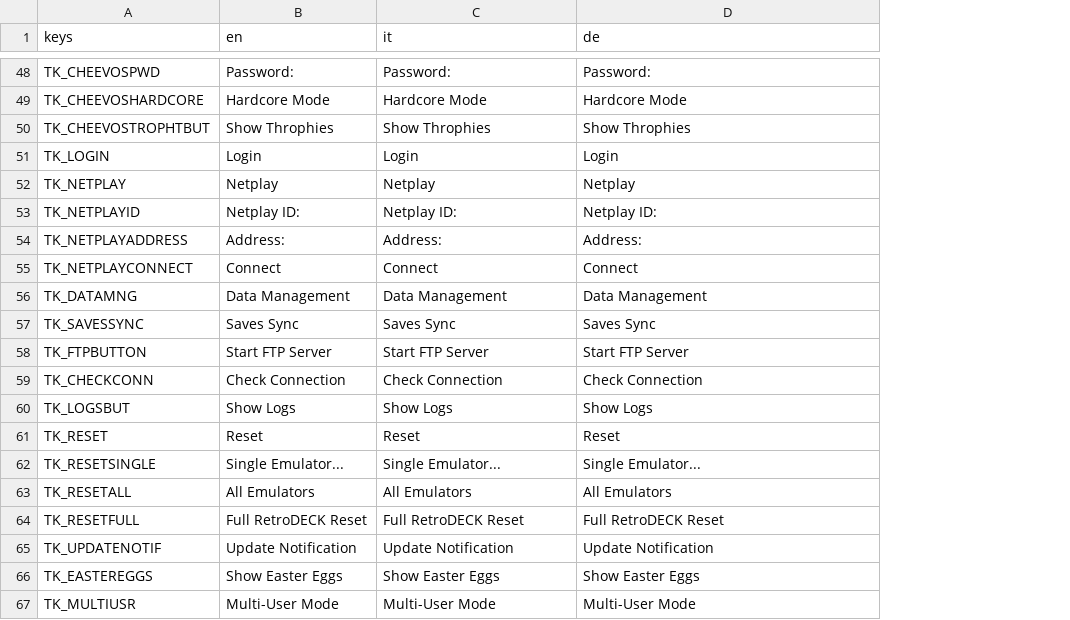
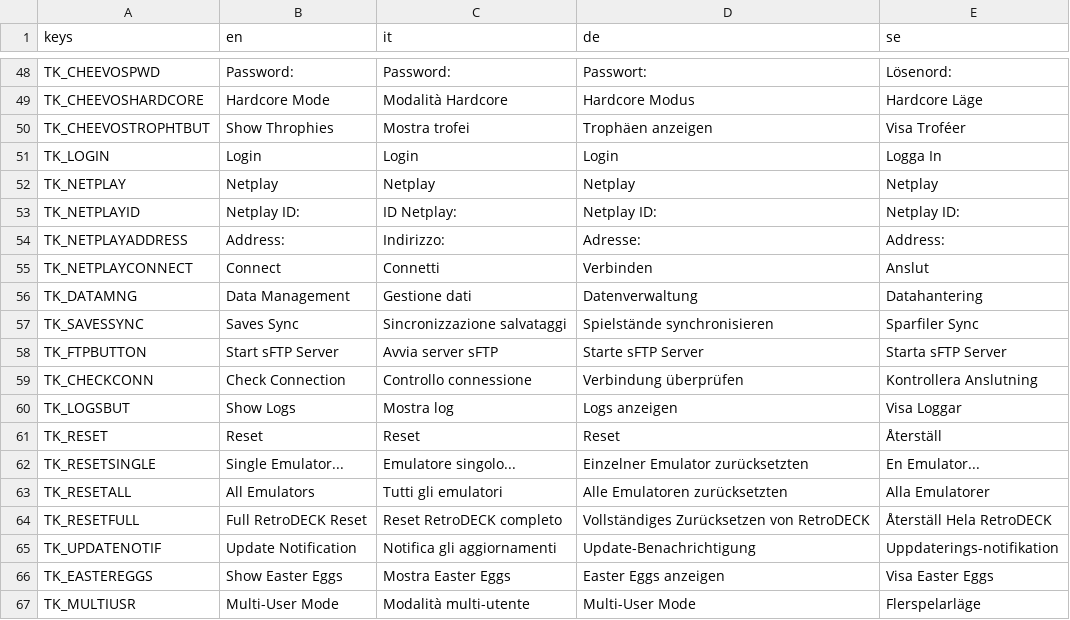
Before and after one commit to RetroDECK/RetroDECK, a CSV file: tools/configurator/locales/interface.csv, drawn as a sheet; only a part is shown, gaps mark what is left out; the diff covers the shown part only; the diff names each change by its address in the sheet, - before the commit and + after, or states it on an @@ line.

```diff
--- a/tools/configurator/locales/interface.csv
+++ b/tools/configurator/locales/interface.csv
+column E (se), rows 48-67: Lösenord: | Hardcore Läge | Visa Troféer | Logga In | Netplay | Netplay ID: | Address: | Anslut | Datahantering | Sparfiler Sync | Starta sFTP Server | Kontrollera Anslutning | Visa Loggar | Återställ | En Emulator... | Alla Emulatorer | Återställ Hela RetroDECK | Uppdaterings-notifikation | Visa Easter Eggs | Flerspelarläge
-D48 (de): Password:
+D48 (de): Passwort:
-C49 (it): Hardcore Mode
+C49 (it): Modalità Hardcore
-D49 (de): Hardcore Mode
+D49 (de): Hardcore Modus
-C50 (it): Show Throphies
+C50 (it): Mostra trofei
-D50 (de): Show Throphies
+D50 (de): Trophäen anzeigen
-C53 (it): Netplay ID:
+C53 (it): ID Netplay:
-C54 (it): Address:
+C54 (it): Indirizzo:
-D54 (de): Address:
+D54 (de): Adresse:
-C55 (it): Connect
+C55 (it): Connetti
-D55 (de): Connect
+D55 (de): Verbinden
-C56 (it): Data Management
+C56 (it): Gestione dati
-D56 (de): Data Management
+D56 (de): Datenverwaltung
-C57 (it): Saves Sync
+C57 (it): Sincronizzazione salvataggi
-D57 (de): Saves Sync
+D57 (de): Spielstände synchronisieren
-B58 (en): Start FTP Server
+B58 (en): Start sFTP Server
-C58 (it): Start FTP Server
+C58 (it): Avvia server sFTP
-D58 (de): Start FTP Server
+D58 (de): Starte sFTP Server
-C59 (it): Check Connection
+C59 (it): Controllo connessione
-D59 (de): Check Connection
+D59 (de): Verbindung überprüfen
-C60 (it): Show Logs
+C60 (it): Mostra log
-D60 (de): Show Logs
+D60 (de): Logs anzeigen
-C62 (it): Single Emulator...
+C62 (it): Emulatore singolo...
-D62 (de): Single Emulator...
+D62 (de): Einzelner Emulator zurücksetzten
-C63 (it): All Emulators
+C63 (it): Tutti gli emulatori
-D63 (de): All Emulators
+D63 (de): Alle Emulatoren zurücksetzten
-C64 (it): Full RetroDECK Reset
+C64 (it): Reset RetroDECK completo
-D64 (de): Full RetroDECK Reset
+D64 (de): Vollständiges Zurücksetzen von RetroDECK
-C65 (it): Update Notification
+C65 (it): Notifica gli aggiornamenti
-D65 (de): Update Notification
+D65 (de): Update-Benachrichtigung
-C66 (it): Show Easter Eggs
+C66 (it): Mostra Easter Eggs
-D66 (de): Show Easter Eggs
+D66 (de): Easter Eggs anzeigen
-C67 (it): Multi-User Mode
+C67 (it): Modalità multi-utente
```
Also changed, not shown: 82 edited cells elsewhere in this file, 8 other files.
